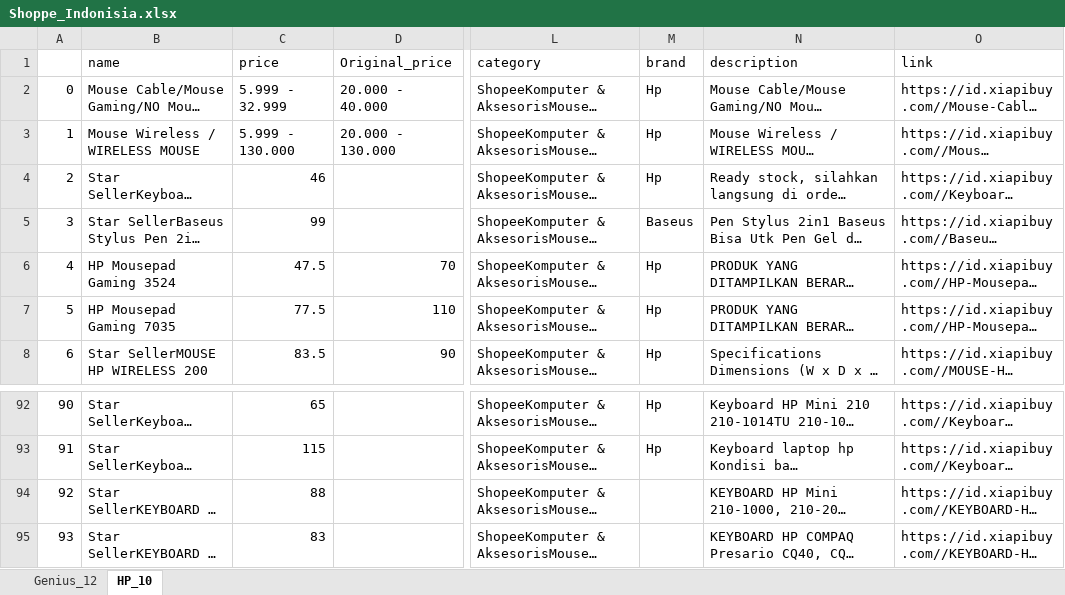
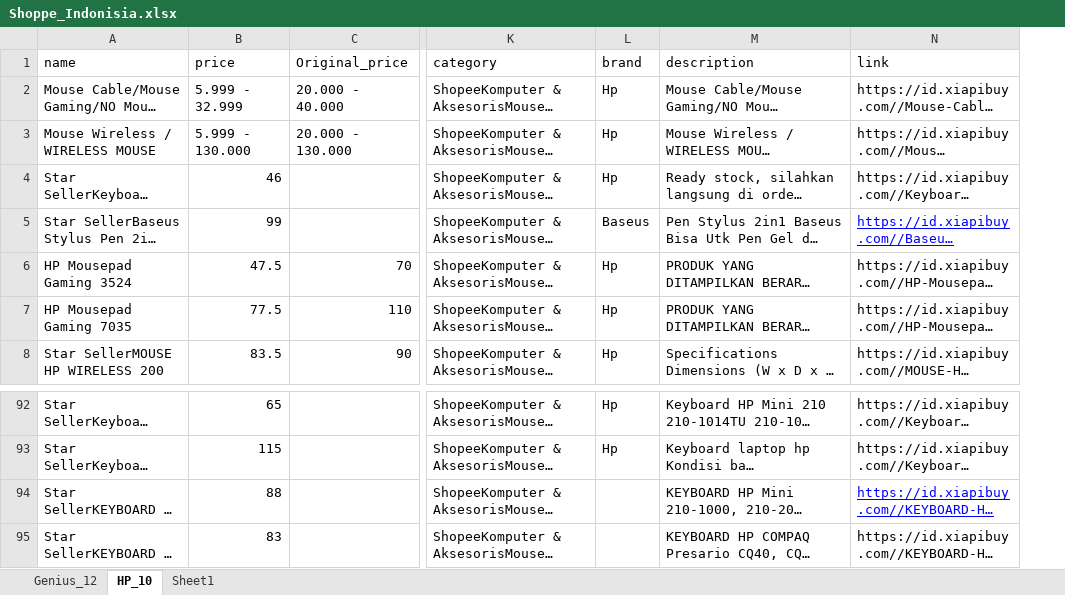
Before and after one commit to ricky4235/Python, an Excel workbook: 1_Crawler/IPNB/Shoppe_Indonisia.xlsx, sheet HP_10, drawn as a sheet; only a part is shown, gaps mark what is left out; long unchanged cells end in …; values as stored, in another font and other column widths than the file's, no borders; conditional formats not drawn; removed rows and columns are numbered as before the commit, all else as after; the diff covers the shown part only; the diff names each change by its address in the sheet, - before the commit and + after, or states it on an @@ line.

```diff
--- a/1_Crawler/IPNB/Shoppe_Indonisia.xlsx (sheet HP_10)
+++ b/1_Crawler/IPNB/Shoppe_Indonisia.xlsx (sheet HP_10)
+sheet tab: Sheet1
-column A, rows 2-8: 0 | 1 | 2 | 3 | 4 | 5 | 6; rows 92-95: 90 | 91 | 92 | 93
@@ N5 underline: off → on, text colour: black → #0000FF @@
@@ N94 underline: off → on, text colour: black → #0000FF @@
```
Also changed, not shown: 31 edited cells elsewhere in this sheet, 5 other files.
